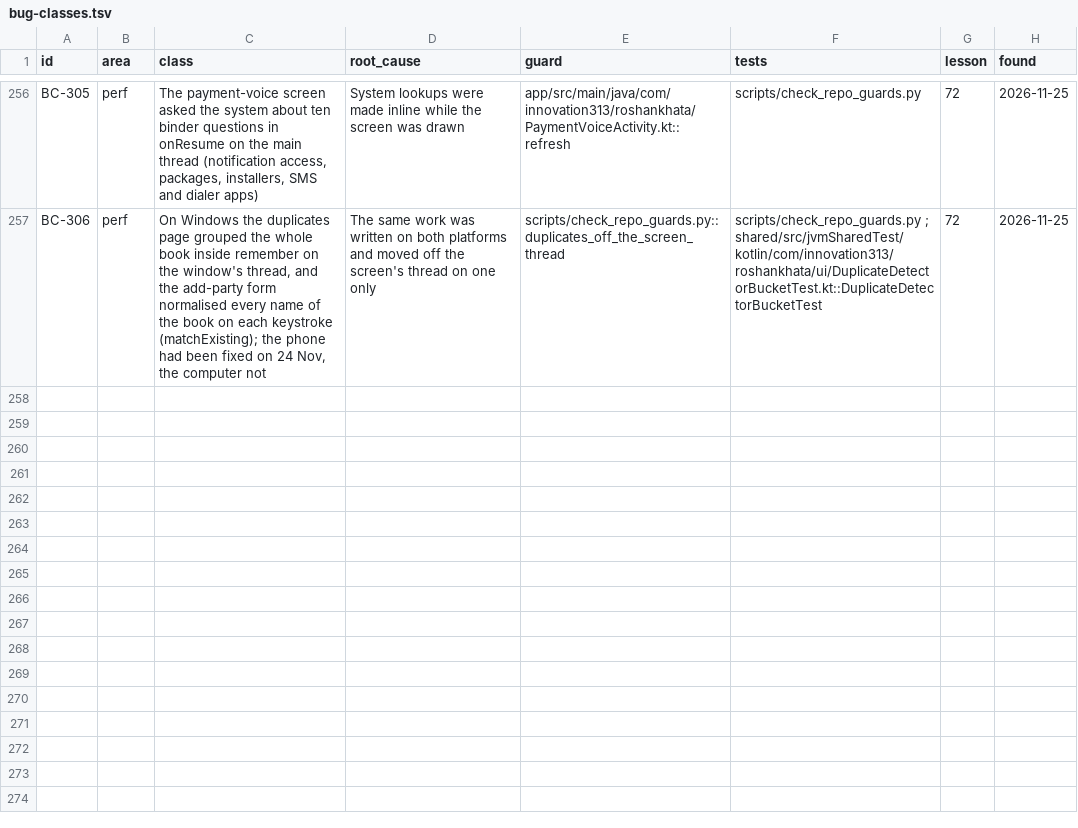
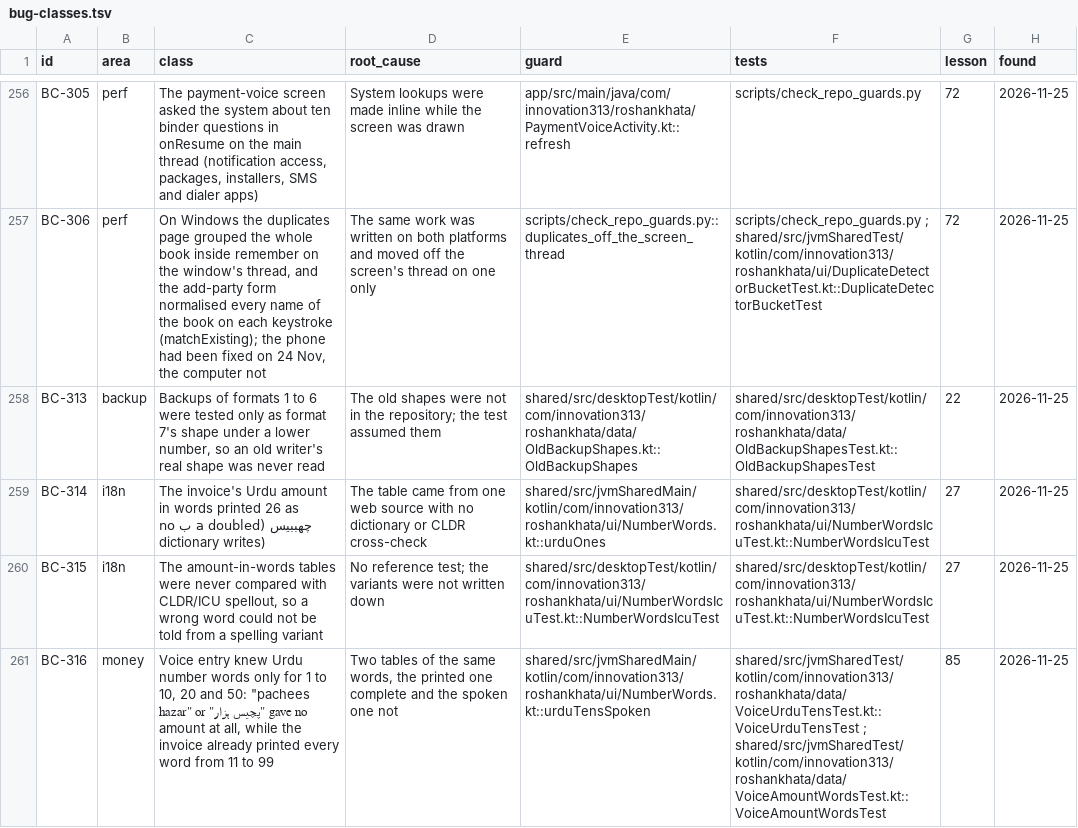
Before and after one commit to aliehtisham052-dotcom/RoshanKhata, a TSV file: docs/bug-classes.tsv, drawn as a sheet; only a part is shown, gaps mark what is left out; the diff names each change by its address in the sheet, - before the commit and + after, or states it on an @@ line.

```diff
--- a/docs/bug-classes.tsv
+++ b/docs/bug-classes.tsv
+row 258: BC-313 | backup | Backups of formats 1 to 6 were tested only as format 7's shape under a lower number, so an old writer's real shape was never read | The old shapes were not in the repository; the test assumed them | shared/src/desktopTest/kotlin/com/innovation313/roshankhata/data/OldBackupShapes.kt::OldBackupShapes | shared/src/desktopTest/kotlin/com/innovation313/roshankhata/data/OldBackupShapesTest.kt::OldBackupShapesTest | 22 | 2026-11-25
+row 259: BC-314 | i18n | The invoice's Urdu amount in words printed 26 as چھببیس (a doubled ب no dictionary writes) | The table came from one web source with no dictionary or CLDR cross-check | shared/src/jvmSharedMain/kotlin/com/innovation313/roshankhata/ui/NumberWords.kt::urduOnes | shared/src/desktopTest/kotlin/com/innovation313/roshankhata/ui/NumberWordsIcuTest.kt::NumberWordsIcuTest | 27 | 2026-11-25
+row 260: BC-315 | i18n | The amount-in-words tables were never compared with CLDR/ICU spellout, so a wrong word could not be told from a spelling variant | No reference test; the variants were not written down | shared/src/desktopTest/kotlin/com/innovation313/roshankhata/ui/NumberWordsIcuTest.kt::NumberWordsIcuTest | shared/src/desktopTest/kotlin/com/innovation313/roshankhata/ui/NumberWordsIcuTest.kt::NumberWordsIcuTest | 27 | 2026-11-25
+row 261: BC-316 | money | Voice entry knew Urdu number words only for 1 to 10, 20 and 50: "pachees hazar" or "پچیس ہزار" gave no amount at all, while the invoice already printed every word from 11 to 99 | Two tables of the same words, the printed one complete and the spoken one not | shared/src/jvmSharedMain/kotlin/com/innovation313/roshankhata/ui/NumberWords.kt::urduTensSpoken | shared/src/jvmSharedTest/kotlin/com/innovation313/roshankhata/data/VoiceUrduTensTest.kt::VoiceUrduTensTest ; shared/src/jvmSharedTest/kotlin/com/innovation313/roshankhata/data/VoiceAmountWordsTest.kt::VoiceAmountWordsTest | 85 | 2026-11-25
```
Also changed, not shown: 5 other files.
